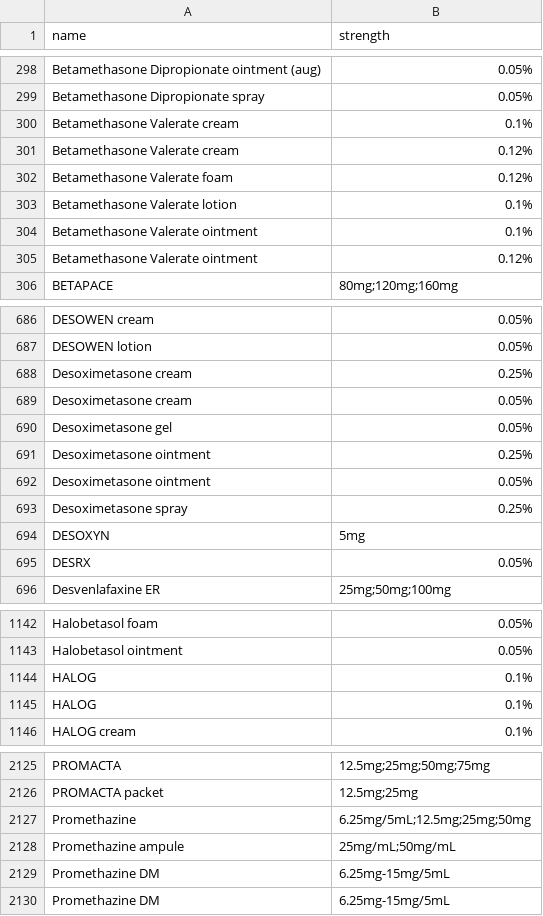
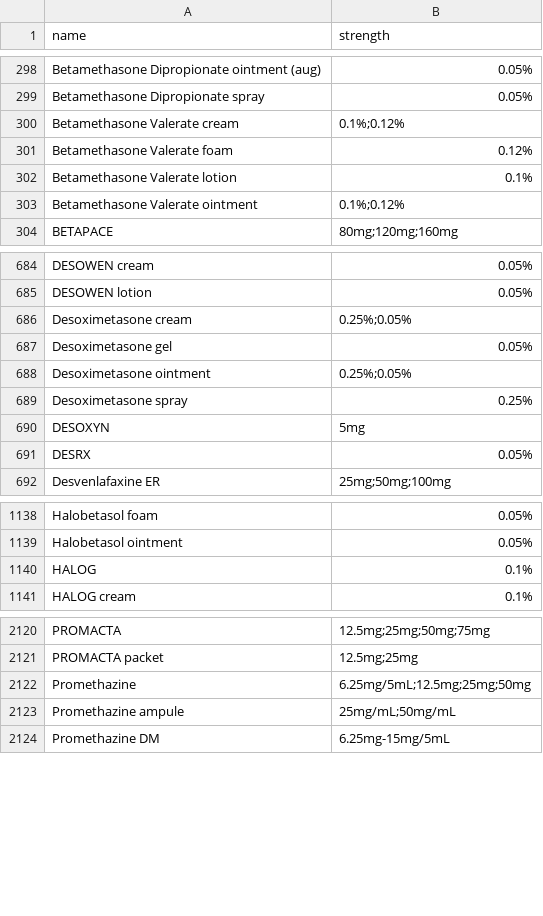
Before and after one commit to keguerrero8/Fillablerx2.0, a CSV file: data/medications.csv, drawn as a sheet; only a part is shown, gaps mark what is left out.

Commit message:
remove duplicate medications

```diff
--- a/data/medications.csv
+++ b/data/medications.csv
@@ -299,8 +299,6 @@ Betamethasone Dipropionate ointment (aug),0.05%
 Betamethasone Dipropionate spray,0.05%
-Betamethasone Valerate cream,0.1%
-Betamethasone Valerate cream,0.12%
+Betamethasone Valerate cream,0.1%;0.12%
 Betamethasone Valerate foam,0.12%
 Betamethasone Valerate lotion,0.1%
-Betamethasone Valerate ointment,0.1%
-Betamethasone Valerate ointment,0.12%
+Betamethasone Valerate ointment,0.1%;0.12%
 BETAPACE,80mg;120mg;160mg
@@ -687,7 +685,5 @@ DESOWEN cream,0.05%
 DESOWEN lotion,0.05%
-Desoximetasone cream,0.25%
-Desoximetasone cream,0.05%
+Desoximetasone cream,0.25%;0.05%
 Desoximetasone gel,0.05%
-Desoximetasone ointment,0.25%
-Desoximetasone ointment,0.05%
+Desoximetasone ointment,0.25%;0.05%
 Desoximetasone spray,0.25%
@@ -1144,3 +1140,2 @@ Halobetasol ointment,0.05%
 HALOG,0.1%
-HALOG,0.1%
 HALOG cream,0.1%
@@ -2128,3 +2123,2 @@ Promethazine,6.25mg/5mL;12.5mg;25mg;50mg
 Promethazine ampule,25mg/mL;50mg/mL
-Promethazine DM,6.25mg-15mg/5mL
 Promethazine DM,6.25mg-15mg/5mL
```
